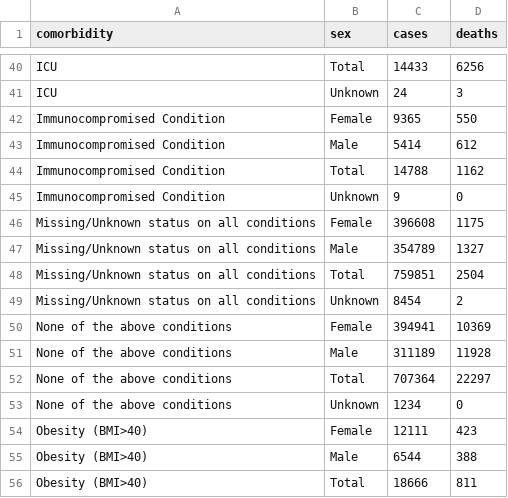
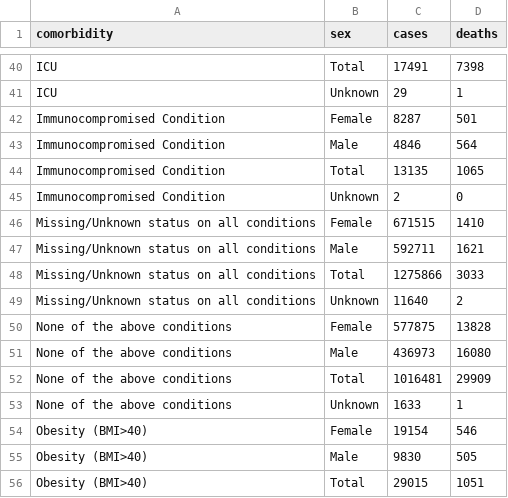
Before and after one commit to lmlariscy98/wbe_manuscript_2023, a CSV file: data/raw_data/ga_covid_data/comorbidities_sum.csv, drawn as a sheet; only a part is shown, gaps mark what is left out; the diff covers the shown part only.

```diff
--- a/data/raw_data/ga_covid_data/comorbidities_sum.csv
+++ b/data/raw_data/ga_covid_data/comorbidities_sum.csv
@@ -40,17 +40,17 @@
-"ICU","Total","14433","6256"
-"ICU","Unknown","24","3"
-"Immunocompromised Condition","Female","9365","550"
-"Immunocompromised Condition","Male","5414","612"
-"Immunocompromised Condition","Total","14788","1162"
-"Immunocompromised Condition","Unknown","9","0"
-"Missing/Unknown status on all conditions","Female","396608","1175"
-"Missing/Unknown status on all conditions","Male","354789","1327"
-"Missing/Unknown status on all conditions","Total","759851","2504"
-"Missing/Unknown status on all conditions","Unknown","8454","2"
-"None of the above conditions","Female","394941","10369"
-"None of the above conditions","Male","311189","11928"
-"None of the above conditions","Total","707364","22297"
-"None of the above conditions","Unknown","1234","0"
-"Obesity (BMI>40)","Female","12111","423"
-"Obesity (BMI>40)","Male","6544","388"
-"Obesity (BMI>40)","Total","18666","811"
+"ICU","Total","17491","7398"
+"ICU","Unknown","29","1"
+"Immunocompromised Condition","Female","8287","501"
+"Immunocompromised Condition","Male","4846","564"
+"Immunocompromised Condition","Total","13135","1065"
+"Immunocompromised Condition","Unknown","2","0"
+"Missing/Unknown status on all conditions","Female","671515","1410"
+"Missing/Unknown status on all conditions","Male","592711","1621"
+"Missing/Unknown status on all conditions","Total","1275866","3033"
+"Missing/Unknown status on all conditions","Unknown","11640","2"
+"None of the above conditions","Female","577875","13828"
+"None of the above conditions","Male","436973","16080"
+"None of the above conditions","Total","1016481","29909"
+"None of the above conditions","Unknown","1633","1"
+"Obesity (BMI>40)","Female","19154","546"
+"Obesity (BMI>40)","Male","9830","505"
+"Obesity (BMI>40)","Total","29015","1051"
```
Also changed, not shown: 7 added rows, 7 removed rows and 79 edited cells elsewhere in this file, data/raw_data/ga_covid_data/comorbidities.csv, data/raw_data/ga_covid_data/county_cases.csv, 7 other files.
